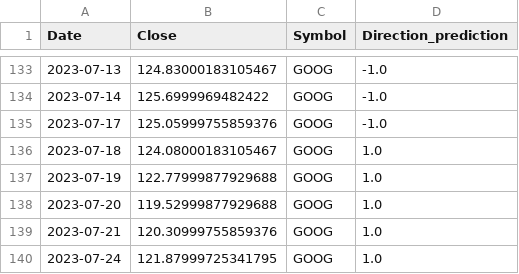
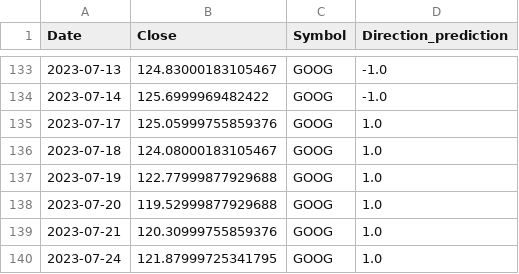
Before and after one commit to karla-mond/stockPred-Mex, a CSV file: lstm/csvDataFrames/test_data_goog.csv, drawn as a sheet; only a part is shown, gaps mark what is left out; the diff covers the shown part only.

```diff
--- a/lstm/csvDataFrames/test_data_goog.csv
+++ b/lstm/csvDataFrames/test_data_goog.csv
@@ -134,3 +134,3 @@ Date,Close,Symbol,Direction_prediction
 2023-07-14,125.6999969482422,GOOG,-1.0
-2023-07-17,125.05999755859376,GOOG,-1.0
+2023-07-17,125.05999755859376,GOOG,1.0
 2023-07-18,124.08000183105467,GOOG,1.0
```
Also changed, not shown: 11 edited cells elsewhere in this file, lstm/csvDataFrames/test_data_msft.csv, lstm/csvDataFrames/test_data_v.csv, 1 other file.
